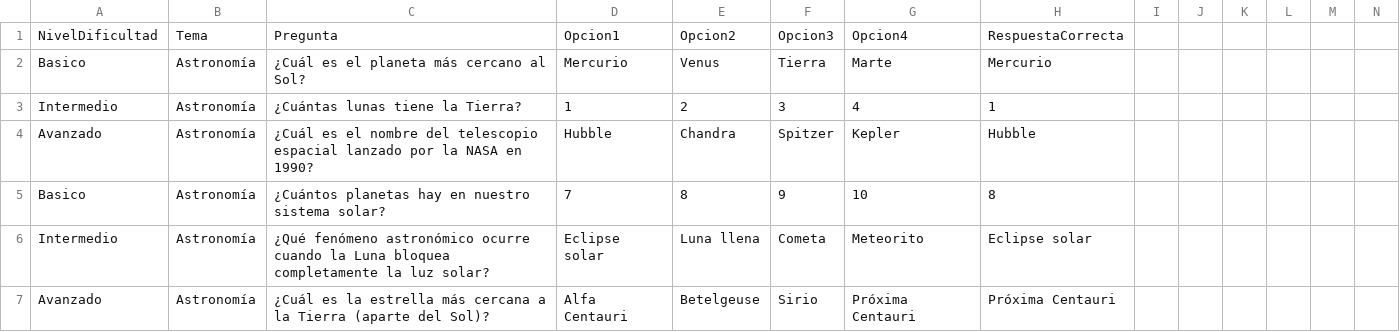
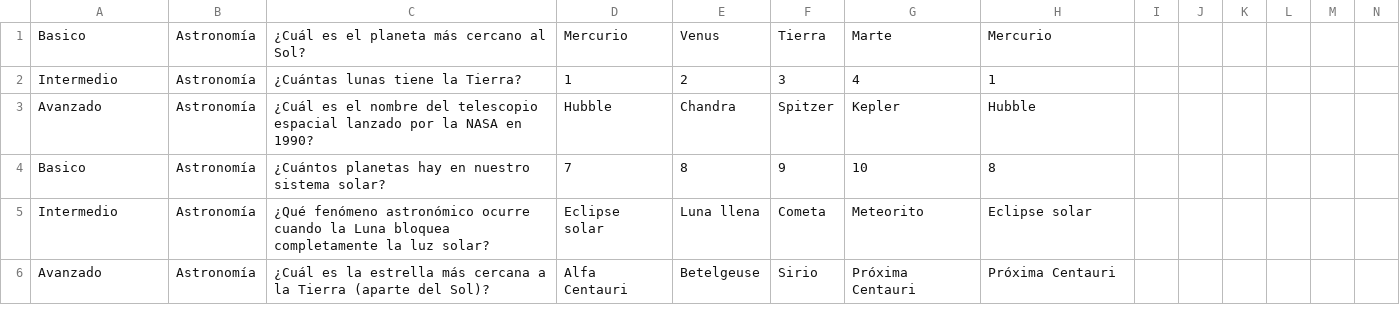
Before and after one commit to MarioCP0/Proyecto-POO, a CSV file: preguntas.csv, drawn as a sheet; only a part is shown; rows hold the shown columns only; the diff names each change by its address in the sheet, - before the commit and + after, or states it on an @@ line.

Commit message:
modificacion de preguntas bugueadas

```diff
--- a/preguntas.csv
+++ b/preguntas.csv
-row 1: NivelDificultad | Tema | Pregunta | Opcion1 | Opcion2 | Opcion3 | Opcion4 | RespuestaCorrecta
```
